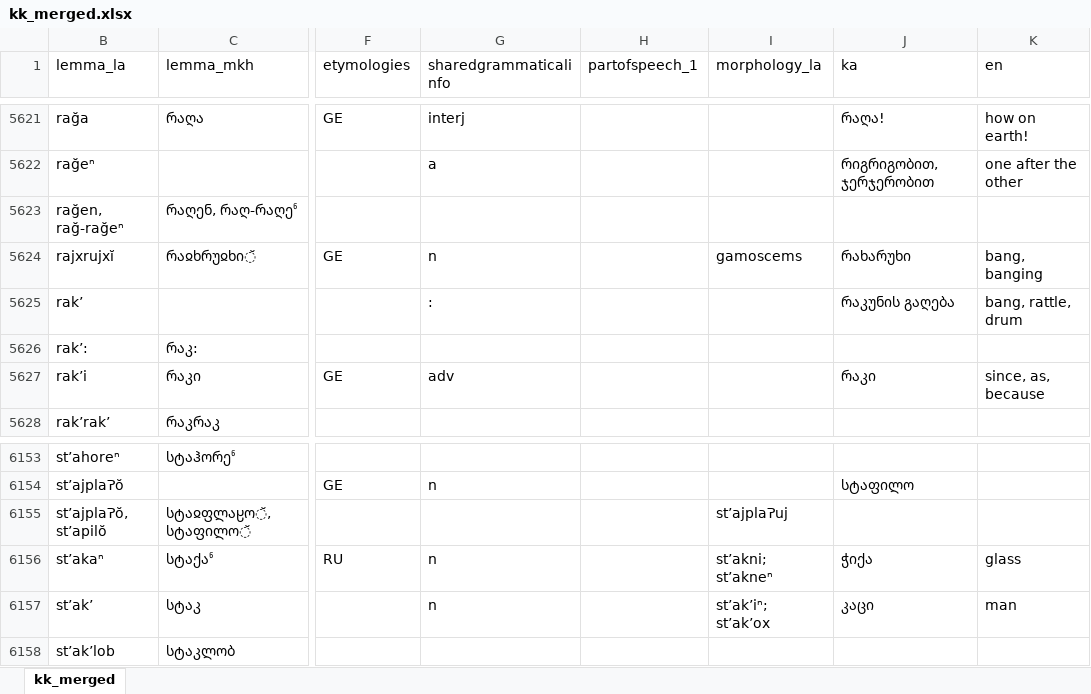
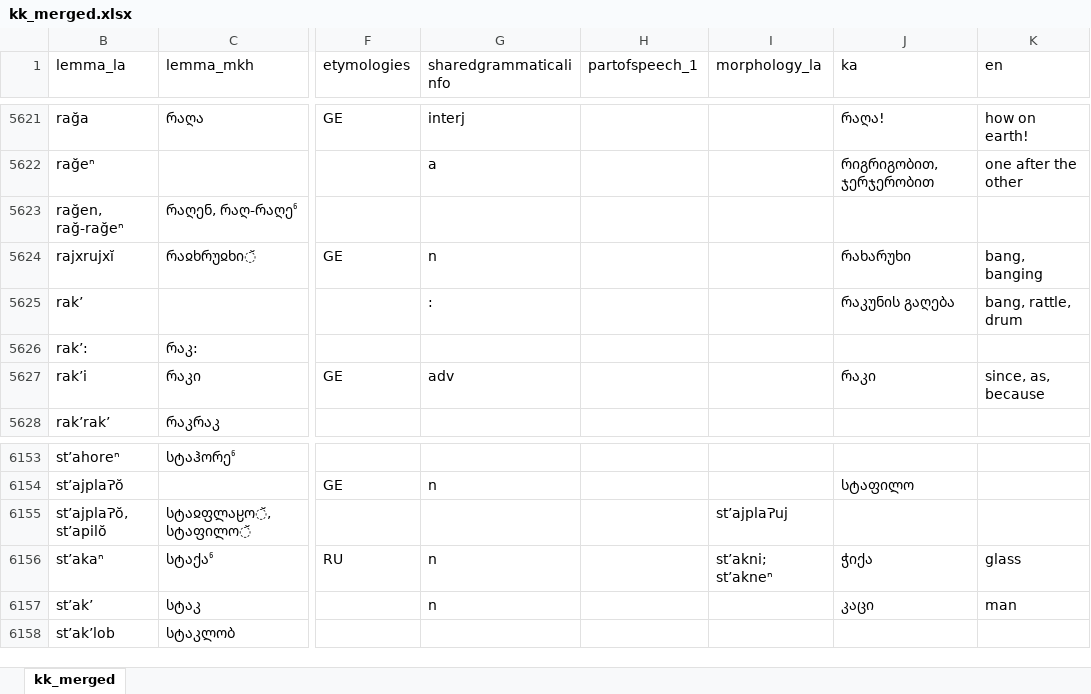
Before and after one commit to agricolamz/tsova_tush_fst, an Excel workbook: data/kk_merged.xlsx, sheet kk_merged, drawn as a sheet; only a part is shown, gaps mark what is left out; values as stored, in another font and other column widths than the file's, no borders; charts and pictures not drawn; the diff covers the shown part only; the diff names each change by its address in the sheet, - before the commit and + after, or states it on an @@ line.

```diff
--- a/data/kk_merged.xlsx (sheet kk_merged)
+++ b/data/kk_merged.xlsx (sheet kk_merged)
-I5624 (morphology_la): gamoscems
+I5624 (morphology_la): (empty)
-I6157 (morphology_la): stʼakʼiⁿ; stʼakʼox
+I6157 (morphology_la): (empty)
```
Also changed, not shown: 6 edited cells elsewhere in this sheet, 2 other files.
